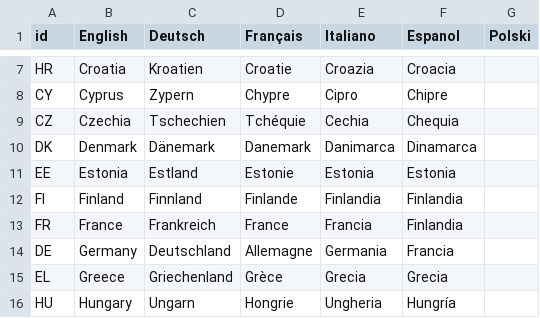
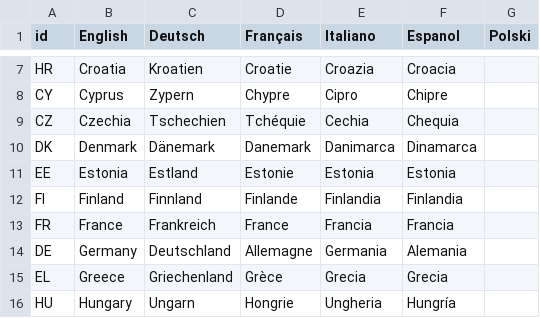
Before and after one commit to cle-human/PartialTandem, a CSV file: PartialTandem/localisation.csv, drawn as a sheet; only a part is shown, gaps mark what is left out.

Commit message:
corrected localisation error

```diff
--- a/PartialTandem/localisation.csv
+++ b/PartialTandem/localisation.csv
@@ -12,4 +12,4 @@ EE;Estonia;Estland;Estonie;Estonia;Estonia
 FI;Finland;Finnland;Finlande;Finlandia;Finlandia
-FR;France;Frankreich;France;Francia;Finlandia
-DE;Germany;Deutschland;Allemagne;Germania;Francia
+FR;France;Frankreich;France;Francia;Francia
+DE;Germany;Deutschland;Allemagne;Germania;Alemania
 EL;Greece;Griechenland;Grèce;Grecia;Grecia
```
Also changed, not shown: 1 other file.
